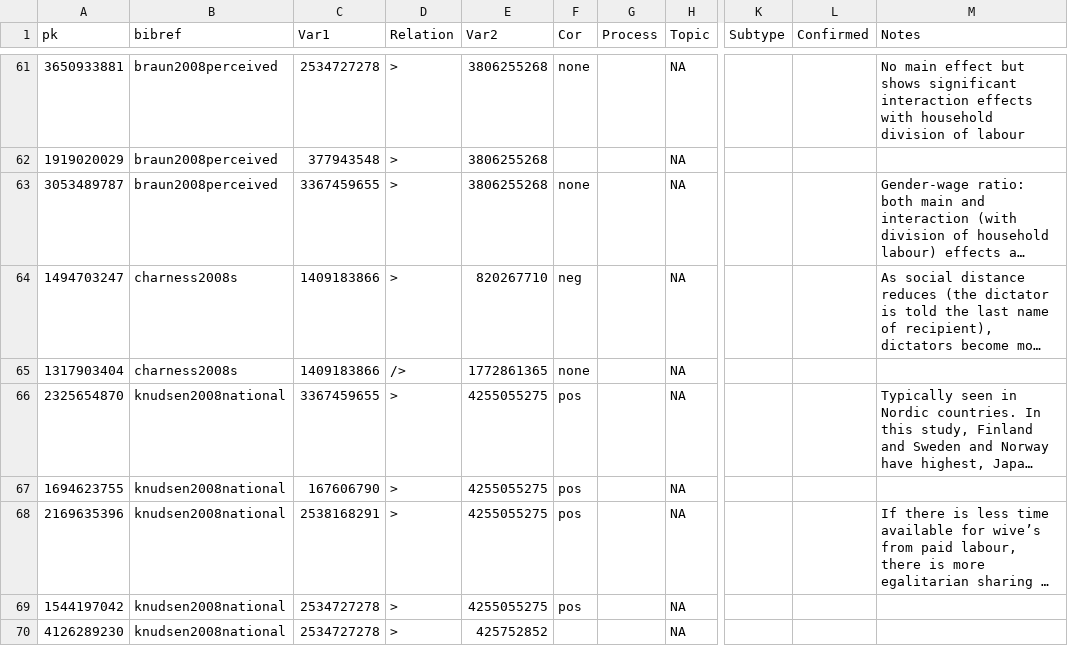
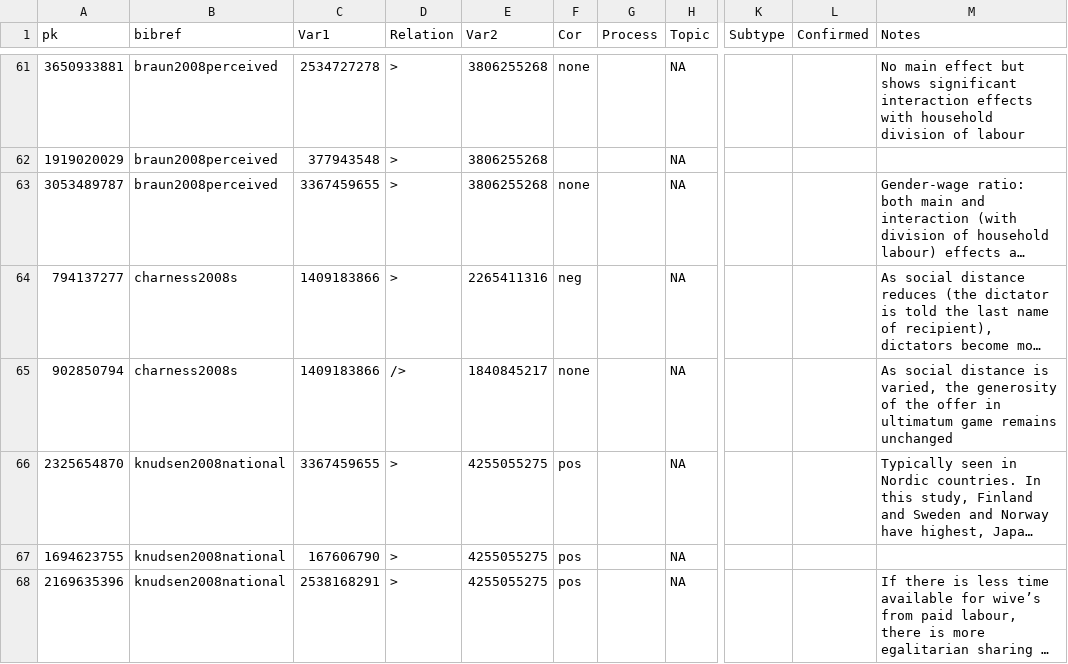
Before and after one commit to CHIELDOnline/ARCUS, a CSV file: app/data/db/CausalLinks.csv, drawn as a sheet; only a part is shown, gaps mark what is left out; the shorter side is filled out with more unchanged rows; long unchanged cells end in …; the diff names each change by its address in the sheet, - before the commit and + after, or states it on an @@ line.

```diff
--- a/app/data/db/CausalLinks.csv
+++ b/app/data/db/CausalLinks.csv
-A64 (pk): 1494703247
+A64 (pk): 794137277
-E64 (Var2): 820267710
+E64 (Var2): 2265411316
-A65 (pk): 1317903404
+A65 (pk): 902850794
-E65 (Var2): 1772861365
+E65 (Var2): 1840845217
-M65 (Notes): (empty)
+M65 (Notes): As social distance is varied, the generosity of the offer in ultimatum game remains unchanged
```
Also changed, not shown: app/data/db/Variables.csv, data/db/Authors.csv, 9 other files.
